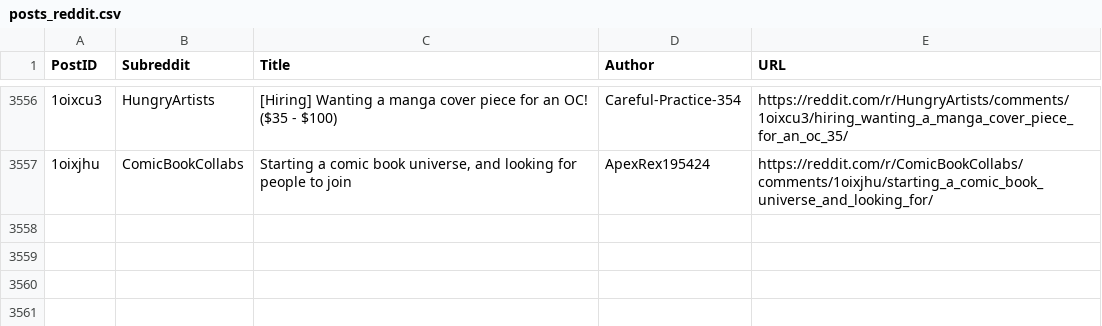
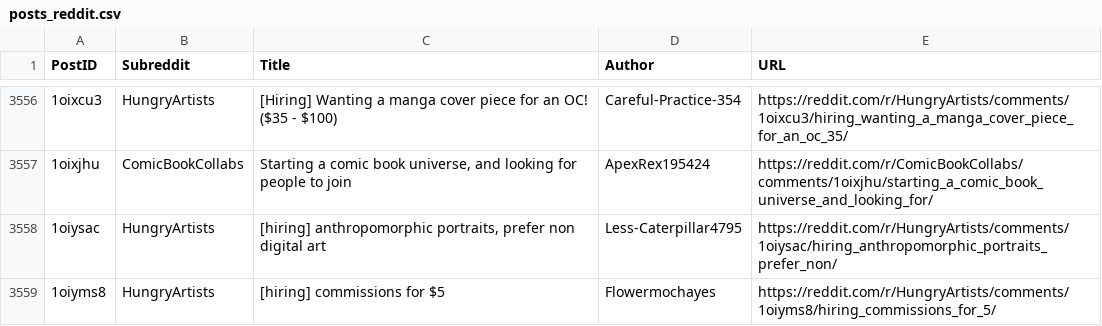
Before and after one commit to Jack0fcodes/LFA, a CSV file: posts_reddit.csv, drawn as a sheet; only a part is shown, gaps mark what is left out; the diff names each change by its address in the sheet, - before the commit and + after, or states it on an @@ line.

```diff
--- a/posts_reddit.csv
+++ b/posts_reddit.csv
+row 3558: 1oiysac | HungryArtists | [hiring] anthropomorphic portraits, prefer non digital art | Less-Caterpillar4795 | https://reddit.com/r/HungryArtists/comments/1oiysac/hiring_anthropomorphic_portraits_prefer_non/
+row 3559: 1oiyms8 | HungryArtists | [hiring] commissions for $5 | Flowermochayes | https://reddit.com/r/HungryArtists/comments/1oiyms8/hiring_commissions_for_5/
```
